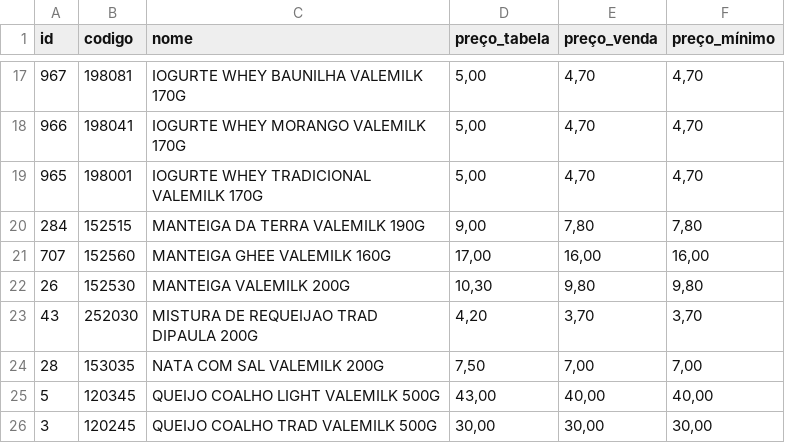
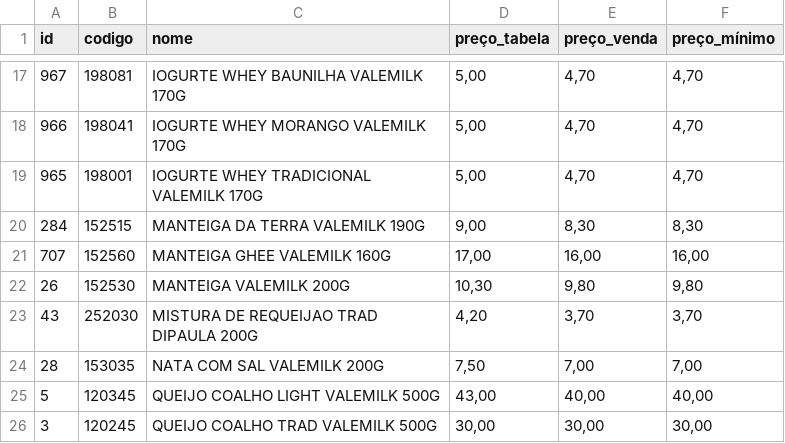
Before and after one commit to ValeMilk/App-pre-os, a CSV file: frontend/public/produtos.csv, drawn as a sheet; only a part is shown, gaps mark what is left out.

Commit message:
att preços

```diff
--- a/frontend/public/produtos.csv
+++ b/frontend/public/produtos.csv
@@ -19,3 +19,3 @@
 965;198001;IOGURTE WHEY TRADICIONAL VALEMILK 170G;5,00;4,70;4,70
-284;152515;MANTEIGA DA TERRA VALEMILK 190G;9,00;7,80;7,80
+284;152515;MANTEIGA DA TERRA VALEMILK 190G;9,00;8,30;8,30
 707;152560;MANTEIGA GHEE VALEMILK 160G;17,00;16,00;16,00
```
